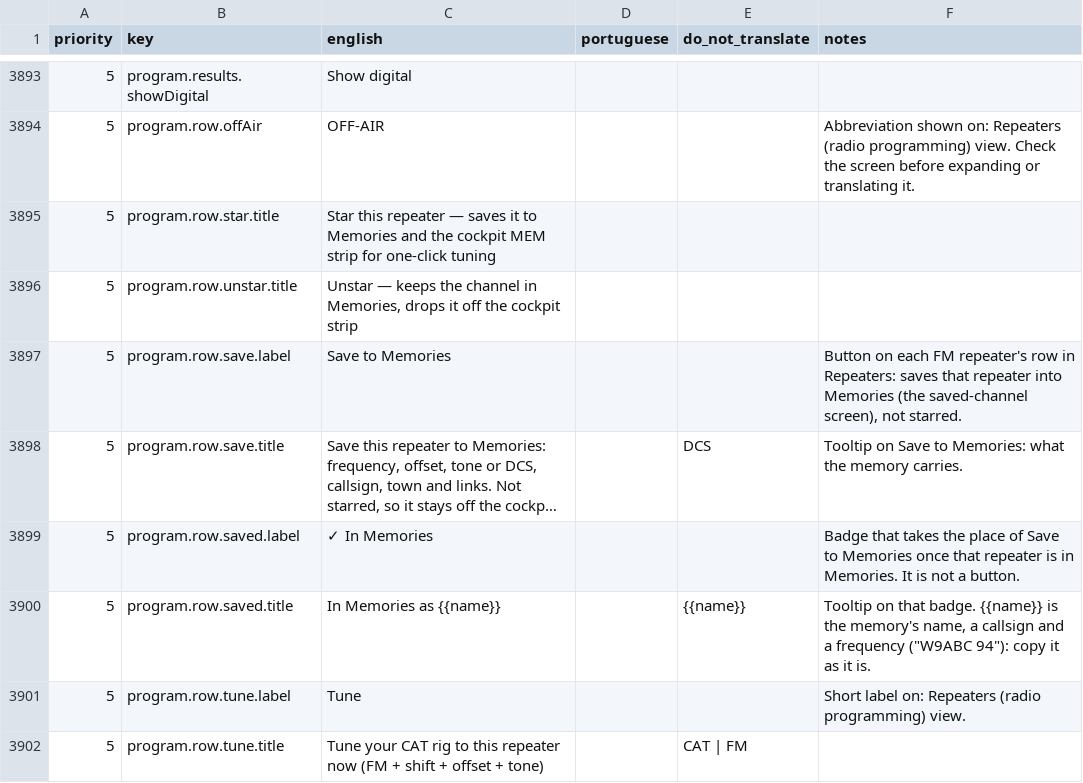
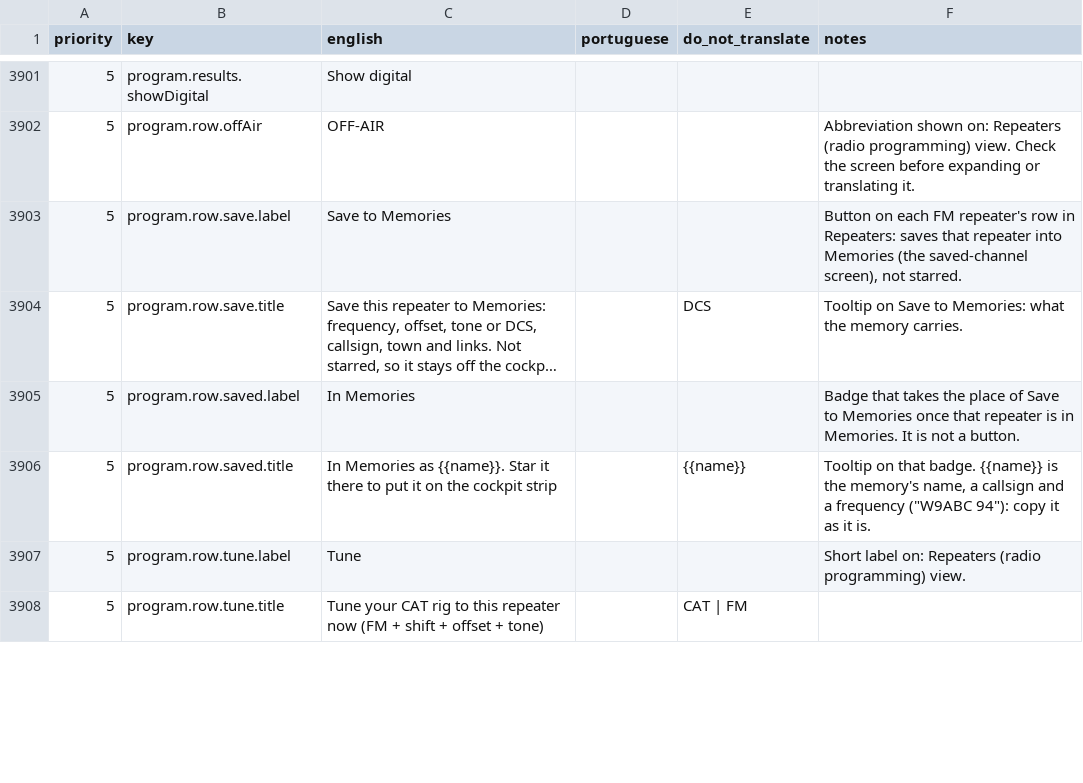
Before and after one commit to kd9taw/Nexus, a CSV file: translations/pt-BR/nexus-ptbr-translation.csv, drawn as a sheet; only a part is shown, gaps mark what is left out; long unchanged cells end in …; removed rows and columns are numbered as before the commit, all else as after; the diff covers the shown part only; the diff names each change by its address in the sheet, - before the commit and + after, or states it on an @@ line.

```diff
--- a/translations/pt-BR/nexus-ptbr-translation.csv
+++ b/translations/pt-BR/nexus-ptbr-translation.csv
-row 3895: 5 | program.row.star.title | Star this repeater — saves it to Memories and the cockpit MEM strip for one-click tuning
-row 3896: 5 | program.row.unstar.title | Unstar — keeps the channel in Memories, drops it off the cockpit strip
-C3905 (english): ✓ In Memories
+C3905 (english): In Memories
-C3906 (english): …Memories as {{name}}
+C3906 (english): …Memories as {{name}}. Star it there to put it on the cockpit strip
```
Also changed, not shown: 14 added rows, 8 removed rows and 18 edited cells elsewhere in this file, 20 other files.
